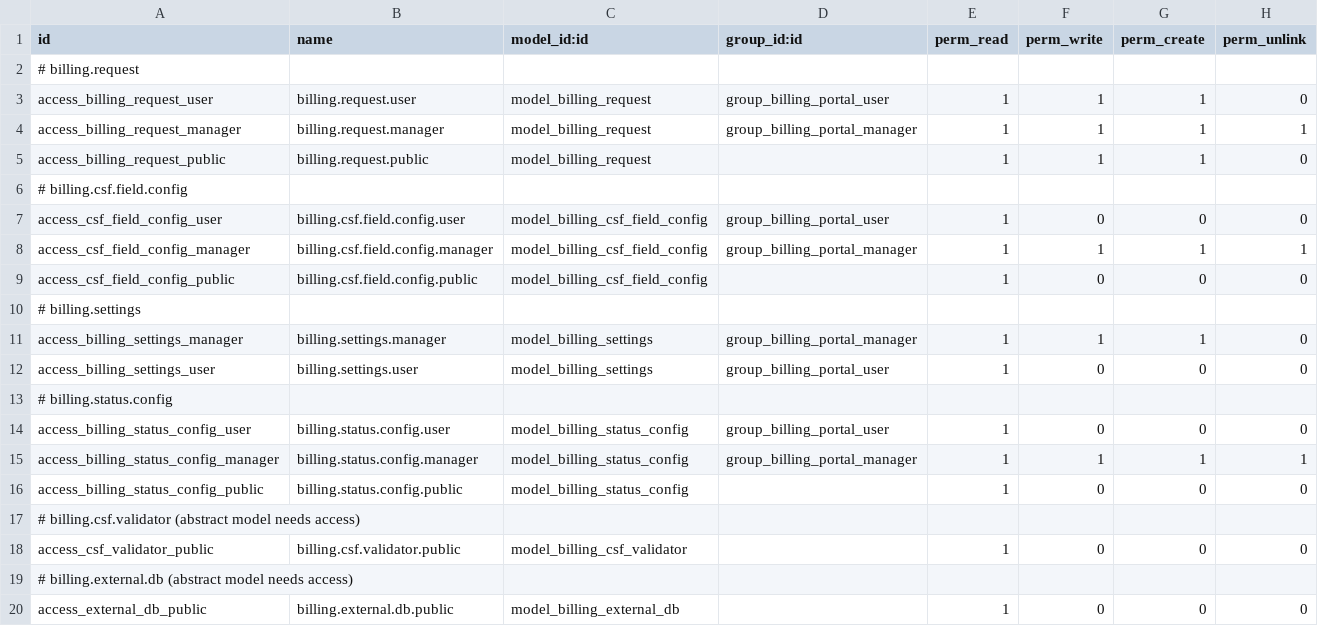
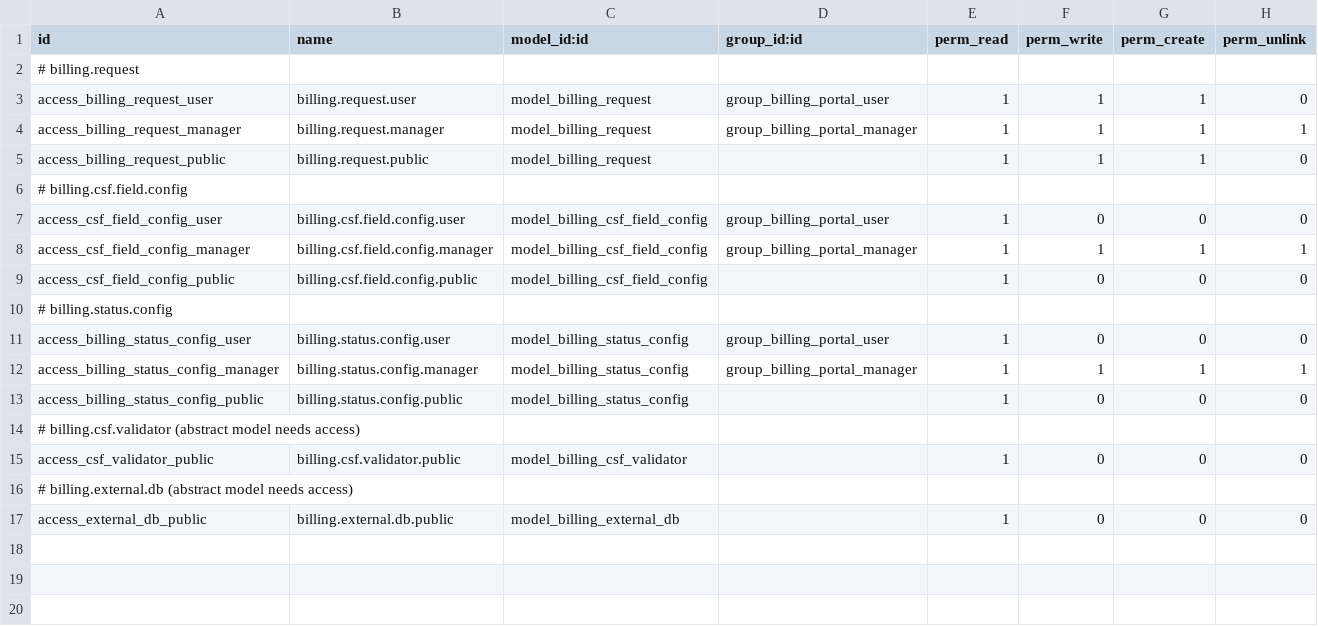
Before and after one commit to ProyectosSPR/modulos_odoo, a CSV file: billing_portal/security/ir.model.access.csv, drawn as a sheet; the diff names each change by its address in the sheet, - before the commit and + after, or states it on an @@ line.

```diff
--- a/billing_portal/security/ir.model.access.csv
+++ b/billing_portal/security/ir.model.access.csv
-row 10: # billing.settings
-row 11: access_billing_settings_manager | billing.settings.manager | model_billing_settings | group_billing_portal_manager | 1 | 1 | 1 | 0
-row 12: access_billing_settings_user | billing.settings.user | model_billing_settings | group_billing_portal_user | 1 | 0 | 0 | 0
```
Also changed, not shown: 7 other files.
